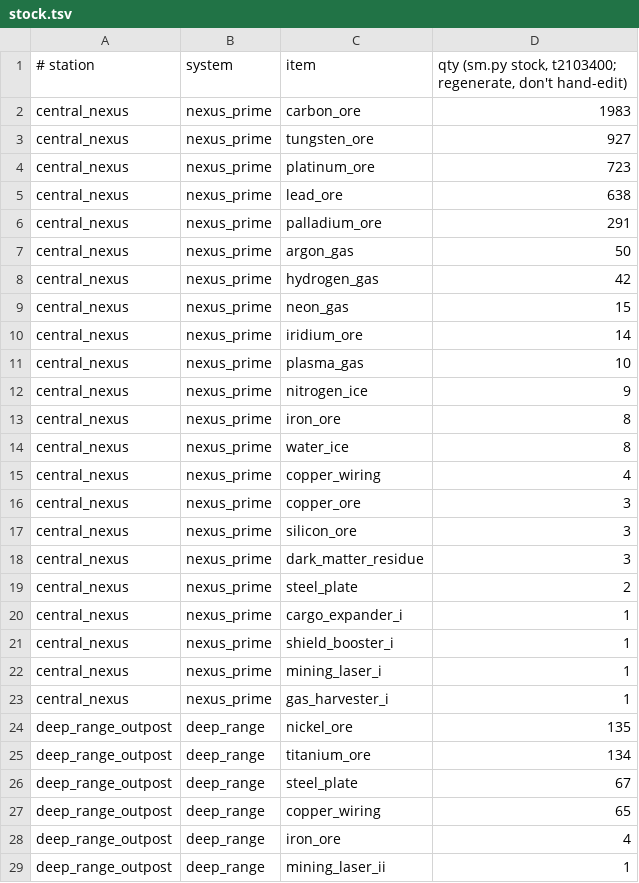
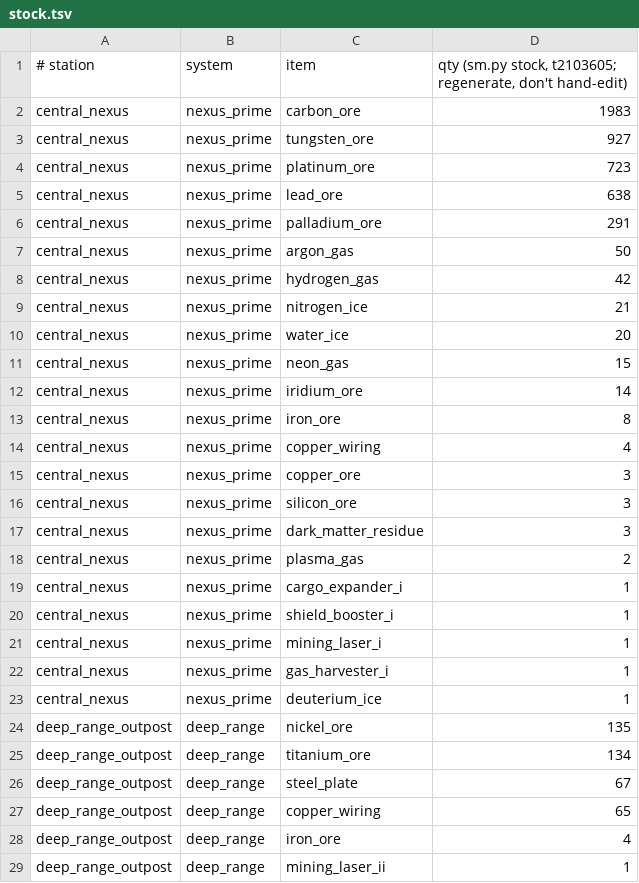
Before and after one commit to mufon609/spaceAGENT, a TSV file: data/stock.tsv, drawn as a sheet; only a part is shown.

Commit message:
session 2026-10-10 t2103613: Nitrogen Ice Harvest complete, stockpile consolidated, fuel independence active

```diff
--- a/data/stock.tsv
+++ b/data/stock.tsv
@@ -1,2 +1,2 @@
-# station	system	item	qty  (sm.py stock, t2103400; regenerate, don't hand-edit)
+# station	system	item	qty  (sm.py stock, t2103605; regenerate, don't hand-edit)
 central_nexus	nexus_prime	carbon_ore	1983
@@ -8,8 +8,7 @@ central_nexus	nexus_prime	argon_gas	50
 central_nexus	nexus_prime	hydrogen_gas	42
+central_nexus	nexus_prime	nitrogen_ice	21
+central_nexus	nexus_prime	water_ice	20
 central_nexus	nexus_prime	neon_gas	15
 central_nexus	nexus_prime	iridium_ore	14
-central_nexus	nexus_prime	plasma_gas	10
-central_nexus	nexus_prime	nitrogen_ice	9
 central_nexus	nexus_prime	iron_ore	8
-central_nexus	nexus_prime	water_ice	8
 central_nexus	nexus_prime	copper_wiring	4
@@ -18,3 +17,3 @@ central_nexus	nexus_prime	silicon_ore	3
 central_nexus	nexus_prime	dark_matter_residue	3
-central_nexus	nexus_prime	steel_plate	2
+central_nexus	nexus_prime	plasma_gas	2
 central_nexus	nexus_prime	cargo_expander_i	1
@@ -23,2 +22,3 @@ central_nexus	nexus_prime	mining_laser_i	1
 central_nexus	nexus_prime	gas_harvester_i	1
+central_nexus	nexus_prime	deuterium_ice	1
 deep_range_outpost	deep_range	nickel_ore	135
```
Also changed, not shown: 5 other files.
